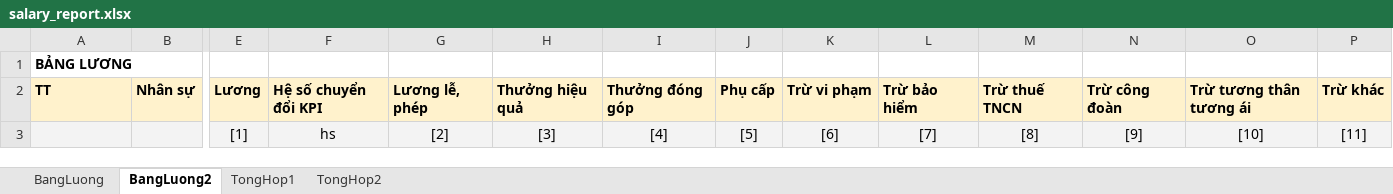
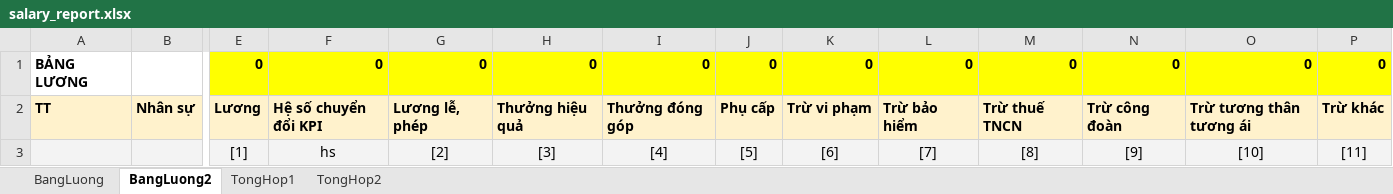
Before and after one commit to szen7dev/trixgo-cbs-micro, an Excel workbook: files/templates/excels/salary_report.xlsx, sheet BangLuong2, drawn as a sheet; only a part is shown, gaps mark what is left out; values as stored, in another font and other column widths than the file's, no borders; removed rows and columns are numbered as before the commit, all else as after; rows hold the shown columns only; the diff names each change by its address in the sheet, - before the commit and + after, or states it on an @@ line.

```diff
--- a/files/templates/excels/salary_report.xlsx (sheet BangLuong2)
+++ b/files/templates/excels/salary_report.xlsx (sheet BangLuong2)
-row 1: BẢNG LƯƠNG
+row 1: BẢNG LƯƠNG |  | 0 | 0 | 0 | 0 | 0 | 0 | 0 | 0 | 0 | 0 | 0 | 0
```
Also changed, not shown: sheet BangLuong, sheet TongHop2, sheet TongHop1, 1 other file.
